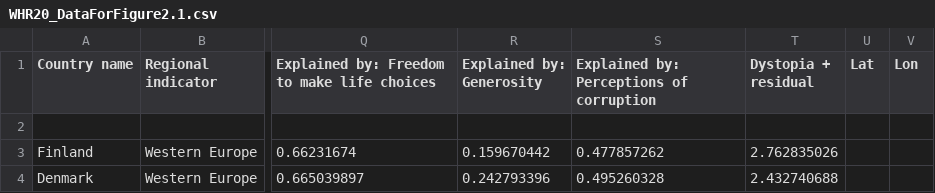
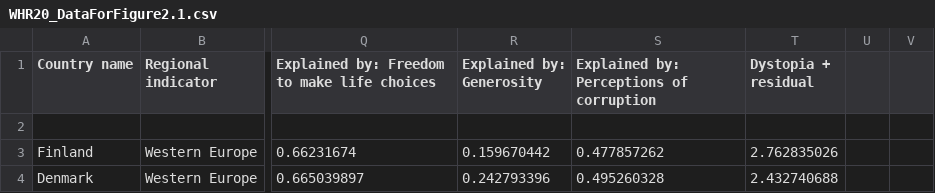
Before and after one commit to AnjanaDelhi/World-happiness-project, a CSV file: data/tidy_data/WHR20_DataForFigure2.1.csv, drawn as a sheet; only a part is shown, gaps mark what is left out; the diff names each change by its address in the sheet, - before the commit and + after, or states it on an @@ line.

Commit message:
deletion of columns from csv file

```diff
--- a/data/tidy_data/WHR20_DataForFigure2.1.csv
+++ b/data/tidy_data/WHR20_DataForFigure2.1.csv
-U1: Lat
+U1: (empty)
-V1: Lon
+V1: (empty)
```
